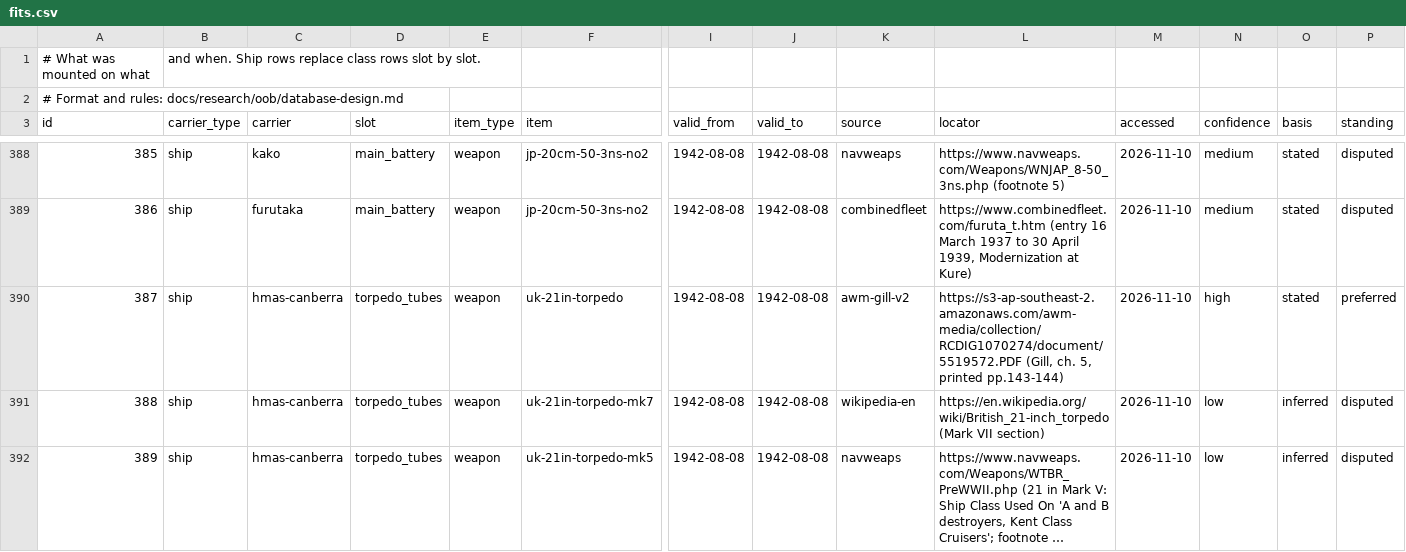
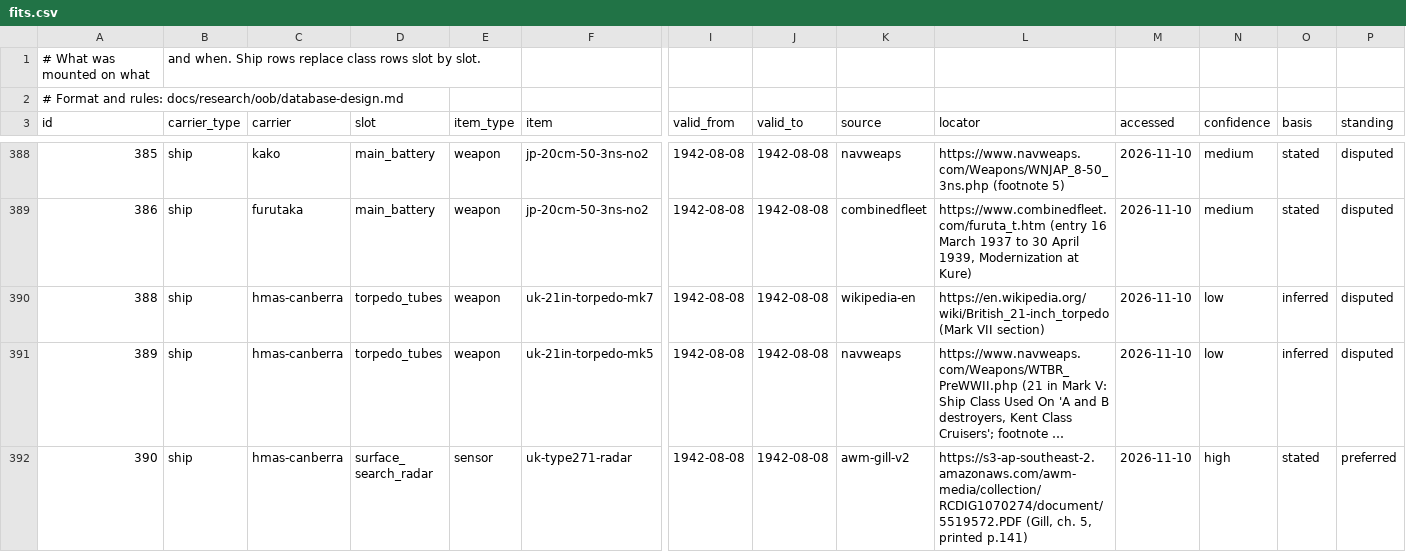
Before and after one commit to amitpeercoder/FlagPlot, a CSV file: data/oob/fits.csv, drawn as a sheet; only a part is shown, gaps mark what is left out; the shorter side is filled out with more unchanged rows; long unchanged cells end in …; rows hold the shown columns only; the diff names each change by its address in the sheet, - before the commit and + after, or states it on an @@ line.

```diff
--- a/data/oob/fits.csv
+++ b/data/oob/fits.csv
-row 390: 387 | ship | hmas-canberra | torpedo_tubes | weapon | uk-21in-torpedo | 1942-08-08 | 1942-08-08 | awm-gill-v2 | https://s3-ap-southeast-2.amazonaws.com/awm-media/collection/RCDIG1070274/document/5519572.PDF (Gill, ch. 5, printed pp.143-144) | 2026-11-10 | high | stated | preferred
```
Also changed, not shown: data/oob/ship_class_facts.csv.
